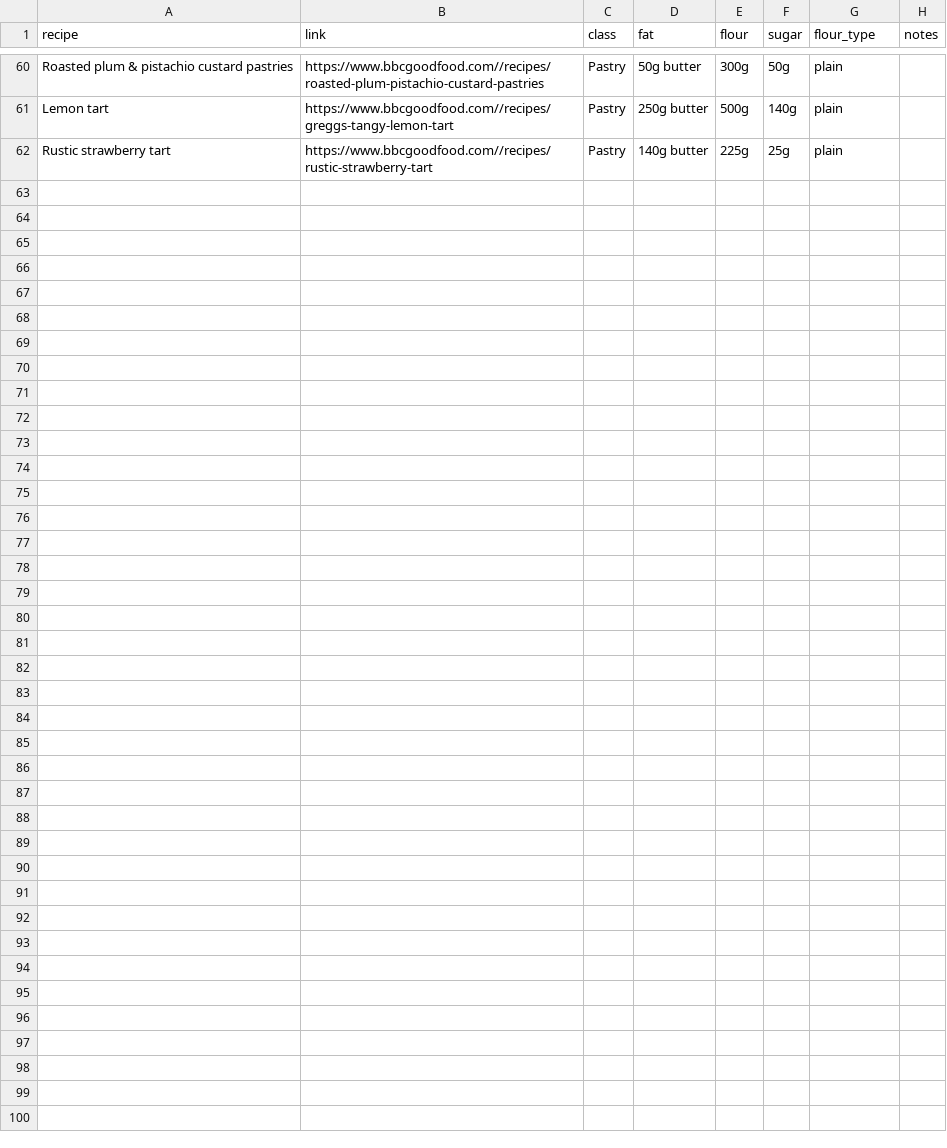
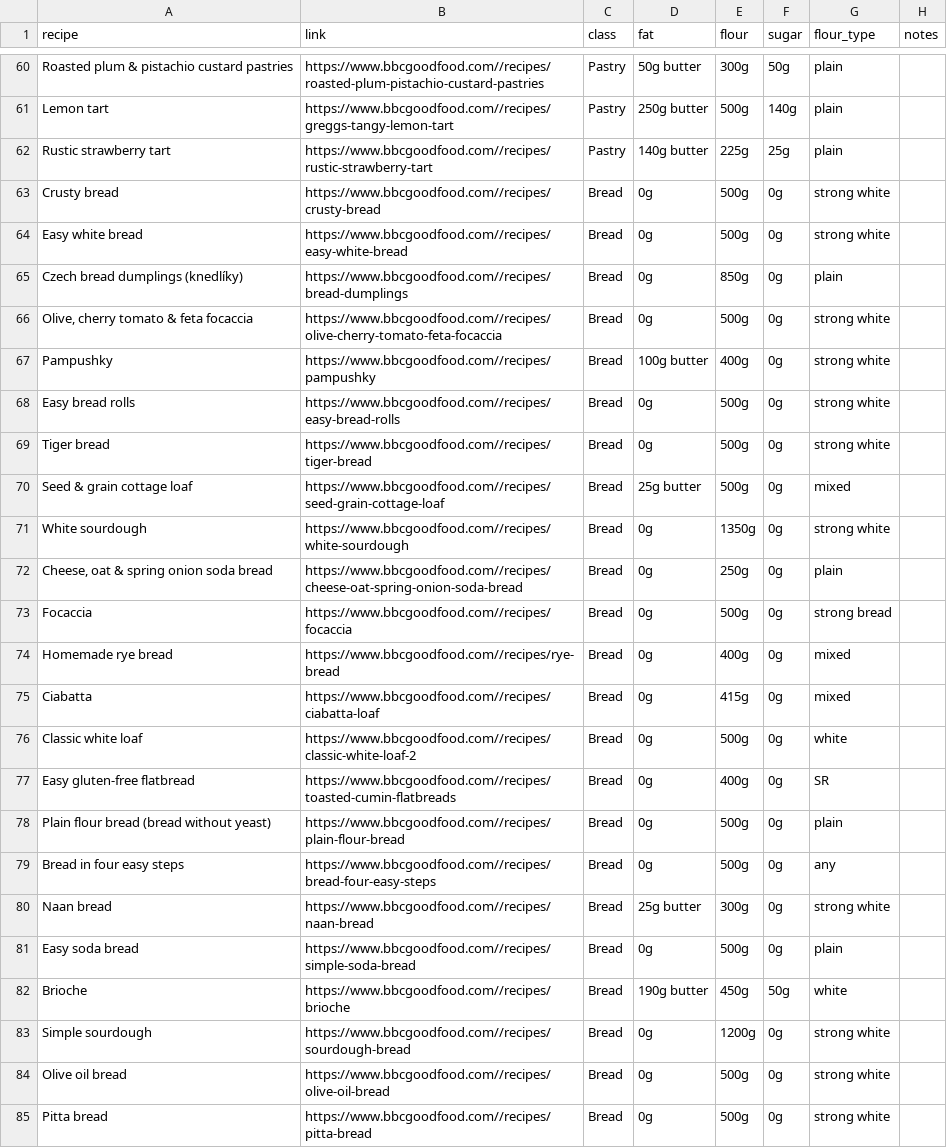
Before and after one commit to kynnemall/giddygoose, a CSV file: data/recipe_data.csv, drawn as a sheet; only a part is shown, gaps mark what is left out; the diff names each change by its address in the sheet, - before the commit and + after, or states it on an @@ line.

Commit message:
Get bread data as well

```diff
--- a/data/recipe_data.csv
+++ b/data/recipe_data.csv
+row 63: Crusty bread | https://www.bbcgoodfood.com//recipes/crusty-bread | Bread | 0g | 500g | 0g | strong white
+row 64: Easy white bread | https://www.bbcgoodfood.com//recipes/easy-white-bread | Bread | 0g | 500g | 0g | strong white
+row 65: Czech bread dumplings (knedlíky) | https://www.bbcgoodfood.com//recipes/bread-dumplings | Bread | 0g | 850g | 0g | plain
+row 66: Olive, cherry tomato & feta focaccia | https://www.bbcgoodfood.com//recipes/olive-cherry-tomato-feta-focaccia | Bread | 0g | 500g | 0g | strong white
+row 67: Pampushky | https://www.bbcgoodfood.com//recipes/pampushky | Bread | 100g butter | 400g | 0g | strong white
+row 68: Easy bread rolls | https://www.bbcgoodfood.com//recipes/easy-bread-rolls | Bread | 0g | 500g | 0g | strong white
+row 69: Tiger bread | https://www.bbcgoodfood.com//recipes/tiger-bread | Bread | 0g | 500g | 0g | strong white
+row 70: Seed & grain cottage loaf | https://www.bbcgoodfood.com//recipes/seed-grain-cottage-loaf | Bread | 25g butter | 500g | 0g | mixed
+row 71: White sourdough | https://www.bbcgoodfood.com//recipes/white-sourdough | Bread | 0g | 1350g | 0g | strong white
+row 72: Cheese, oat & spring onion soda bread | https://www.bbcgoodfood.com//recipes/cheese-oat-spring-onion-soda-bread | Bread | 0g | 250g | 0g | plain
+row 73: Focaccia | https://www.bbcgoodfood.com//recipes/focaccia | Bread | 0g | 500g | 0g | strong bread
+row 74: Homemade rye bread | https://www.bbcgoodfood.com//recipes/rye-bread | Bread | 0g | 400g | 0g | mixed
+row 75: Ciabatta | https://www.bbcgoodfood.com//recipes/ciabatta-loaf | Bread | 0g | 415g | 0g | mixed
+row 76: Classic white loaf | https://www.bbcgoodfood.com//recipes/classic-white-loaf-2 | Bread | 0g | 500g | 0g | white
+row 77: Easy gluten-free flatbread | https://www.bbcgoodfood.com//recipes/toasted-cumin-flatbreads | Bread | 0g | 400g | 0g | SR
+row 78: Plain flour bread (bread without yeast) | https://www.bbcgoodfood.com//recipes/plain-flour-bread | Bread | 0g | 500g | 0g | plain
+row 79: Bread in four easy steps | https://www.bbcgoodfood.com//recipes/bread-four-easy-steps | Bread | 0g | 500g | 0g | any
+row 80: Naan bread | https://www.bbcgoodfood.com//recipes/naan-bread | Bread | 25g butter | 300g | 0g | strong white
+row 81: Easy soda bread | https://www.bbcgoodfood.com//recipes/simple-soda-bread | Bread | 0g | 500g | 0g | plain
+row 82: Brioche | https://www.bbcgoodfood.com//recipes/brioche | Bread | 190g butter | 450g | 50g | white
+row 83: Simple sourdough | https://www.bbcgoodfood.com//recipes/sourdough-bread | Bread | 0g | 1200g | 0g | strong white
+row 84: Olive oil bread | https://www.bbcgoodfood.com//recipes/olive-oil-bread | Bread | 0g | 500g | 0g | strong white
+row 85: Pitta bread | https://www.bbcgoodfood.com//recipes/pitta-bread | Bread | 0g | 500g | 0g | strong white
```
Also changed, not shown: 1 other file.
